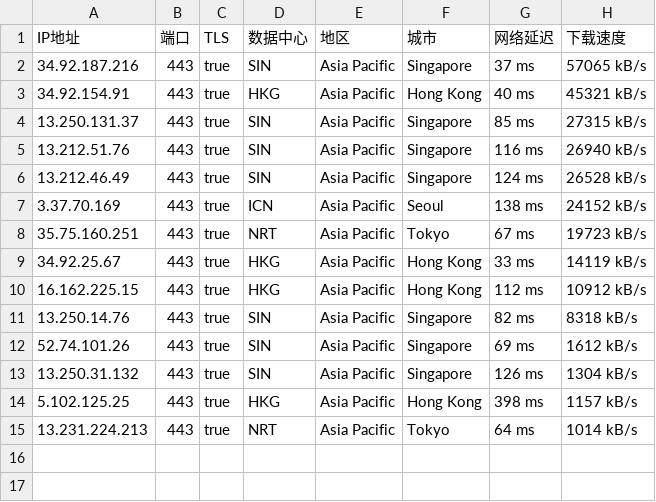
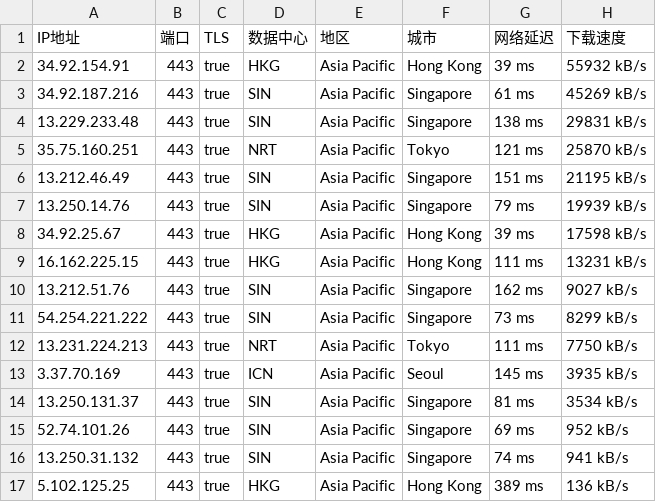
Before and after one commit to mountain787/Lunch-Bag-ip, a CSV file: proxyip.csv, drawn as a sheet.

Commit message:
2025-07-30 12:45:26

```diff
--- a/proxyip.csv
+++ b/proxyip.csv
@@ -1,15 +1,17 @@
 IP地址,端口,TLS,数据中心,地区,城市,网络延迟,下载速度
-34.92.187.216,443,true,SIN,Asia Pacific,Singapore,37 ms,57065 kB/s
-34.92.154.91,443,true,HKG,Asia Pacific,Hong Kong,40 ms,45321 kB/s
-13.250.131.37,443,true,SIN,Asia Pacific,Singapore,85 ms,27315 kB/s
-13.212.51.76,443,true,SIN,Asia Pacific,Singapore,116 ms,26940 kB/s
-13.212.46.49,443,true,SIN,Asia Pacific,Singapore,124 ms,26528 kB/s
-3.37.70.169,443,true,ICN,Asia Pacific,Seoul,138 ms,24152 kB/s
-35.75.160.251,443,true,NRT,Asia Pacific,Tokyo,67 ms,19723 kB/s
-34.92.25.67,443,true,HKG,Asia Pacific,Hong Kong,33 ms,14119 kB/s
-16.162.225.15,443,true,HKG,Asia Pacific,Hong Kong,112 ms,10912 kB/s
-13.250.14.76,443,true,SIN,Asia Pacific,Singapore,82 ms,8318 kB/s
-52.74.101.26,443,true,SIN,Asia Pacific,Singapore,69 ms,1612 kB/s
-13.250.31.132,443,true,SIN,Asia Pacific,Singapore,126 ms,1304 kB/s
-5.102.125.25,443,true,HKG,Asia Pacific,Hong Kong,398 ms,1157 kB/s
-13.231.224.213,443,true,NRT,Asia Pacific,Tokyo,64 ms,1014 kB/s
+34.92.154.91,443,true,HKG,Asia Pacific,Hong Kong,39 ms,55932 kB/s
+34.92.187.216,443,true,SIN,Asia Pacific,Singapore,61 ms,45269 kB/s
+13.229.233.48,443,true,SIN,Asia Pacific,Singapore,138 ms,29831 kB/s
+35.75.160.251,443,true,NRT,Asia Pacific,Tokyo,121 ms,25870 kB/s
+13.212.46.49,443,true,SIN,Asia Pacific,Singapore,151 ms,21195 kB/s
+13.250.14.76,443,true,SIN,Asia Pacific,Singapore,79 ms,19939 kB/s
+34.92.25.67,443,true,HKG,Asia Pacific,Hong Kong,39 ms,17598 kB/s
+16.162.225.15,443,true,HKG,Asia Pacific,Hong Kong,111 ms,13231 kB/s
+13.212.51.76,443,true,SIN,Asia Pacific,Singapore,162 ms,9027 kB/s
+54.254.221.222,443,true,SIN,Asia Pacific,Singapore,73 ms,8299 kB/s
+13.231.224.213,443,true,NRT,Asia Pacific,Tokyo,111 ms,7750 kB/s
+3.37.70.169,443,true,ICN,Asia Pacific,Seoul,145 ms,3935 kB/s
+13.250.131.37,443,true,SIN,Asia Pacific,Singapore,81 ms,3534 kB/s
+52.74.101.26,443,true,SIN,Asia Pacific,Singapore,69 ms,952 kB/s
+13.250.31.132,443,true,SIN,Asia Pacific,Singapore,74 ms,941 kB/s
+5.102.125.25,443,true,HKG,Asia Pacific,Hong Kong,389 ms,136 kB/s
```
